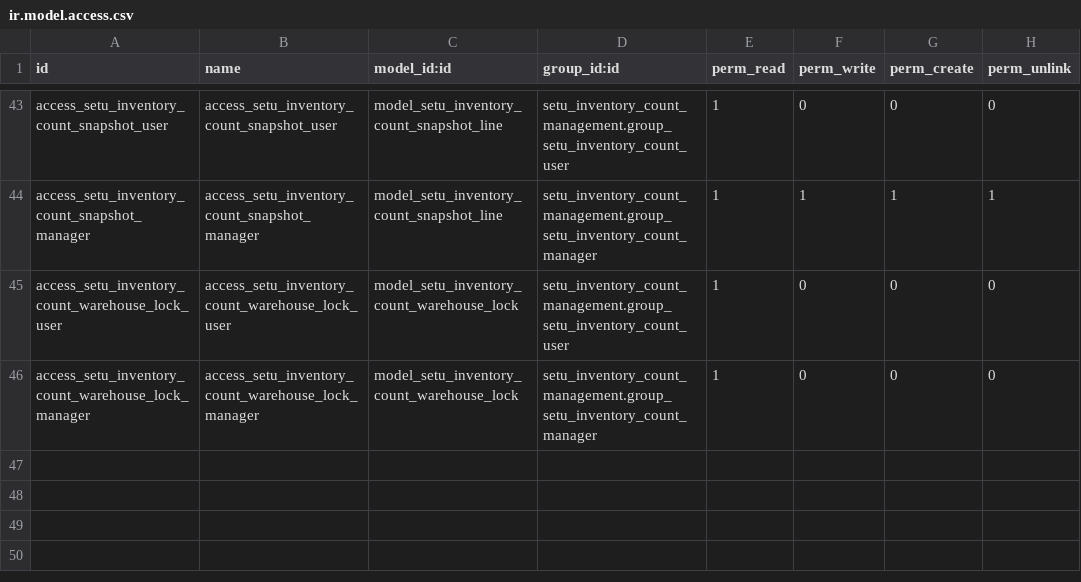
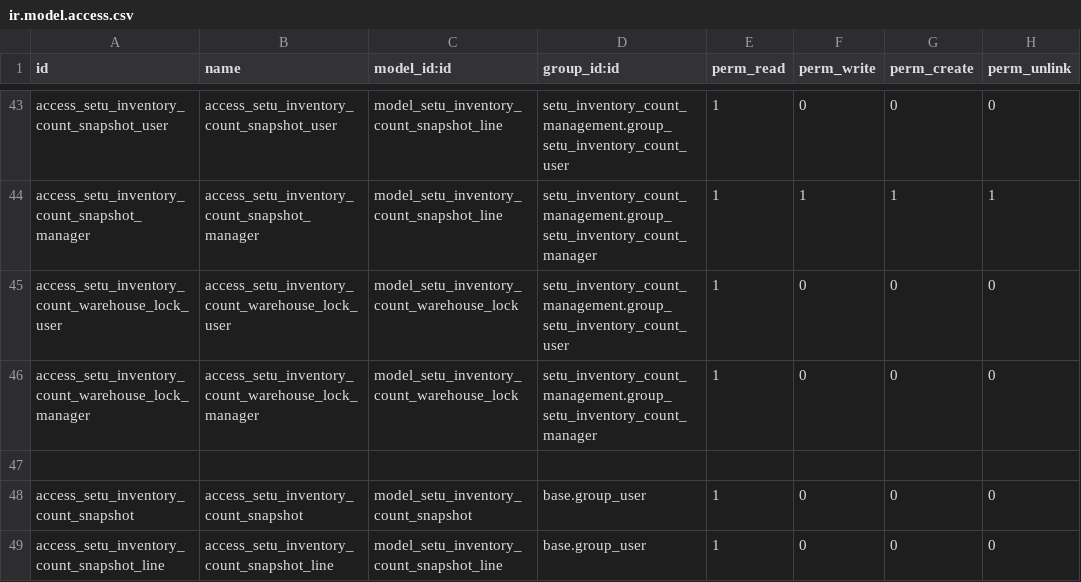
Before and after one commit to oskr1087/addons-jkk, a CSV file: setu_inventory_count_management/security/ir.model.access.csv, drawn as a sheet; only a part is shown, gaps mark what is left out; the diff names each change by its address in the sheet, - before the commit and + after, or states it on an @@ line.

Commit message:
[REF] Count unit test

```diff
--- a/setu_inventory_count_management/security/ir.model.access.csv
+++ b/setu_inventory_count_management/security/ir.model.access.csv
+row 47: (empty)
+row 48: access_setu_inventory_count_snapshot | access_setu_inventory_count_snapshot | model_setu_inventory_count_snapshot | base.group_user | 1 | 0 | 0 | 0
+row 49: access_setu_inventory_count_snapshot_line | access_setu_inventory_count_snapshot_line | model_setu_inventory_count_snapshot_line | base.group_user | 1 | 0 | 0 | 0
```
Also changed, not shown: 18 other files.
